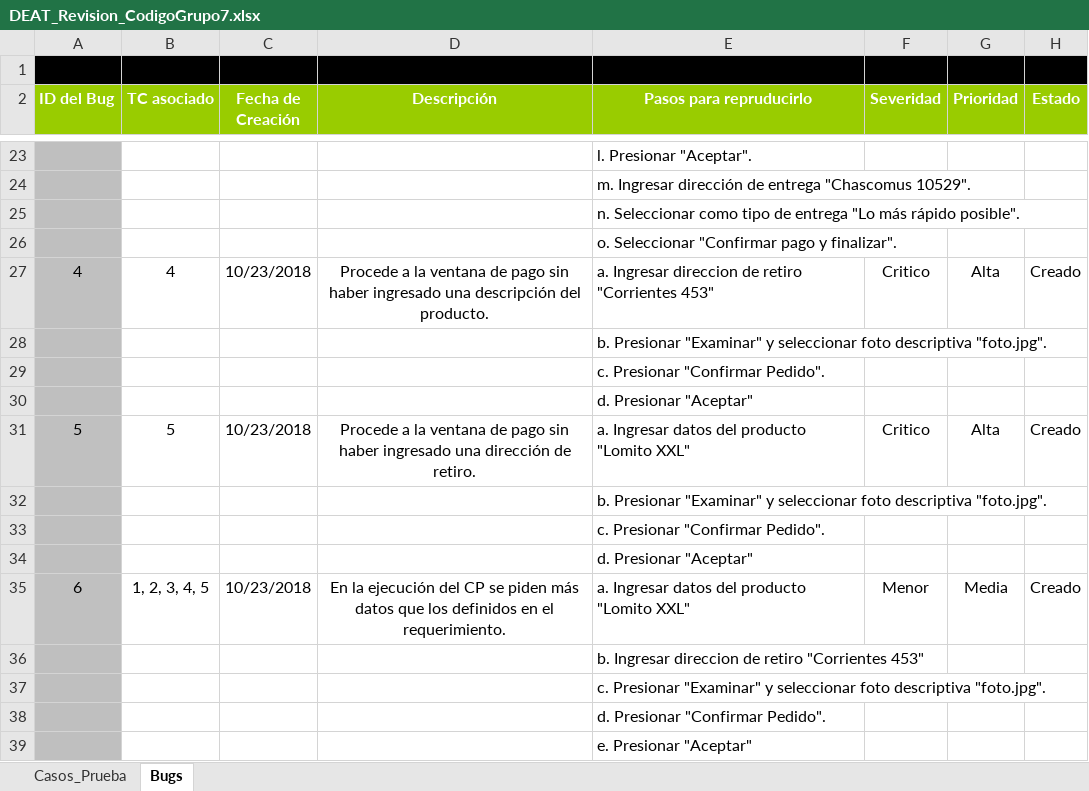
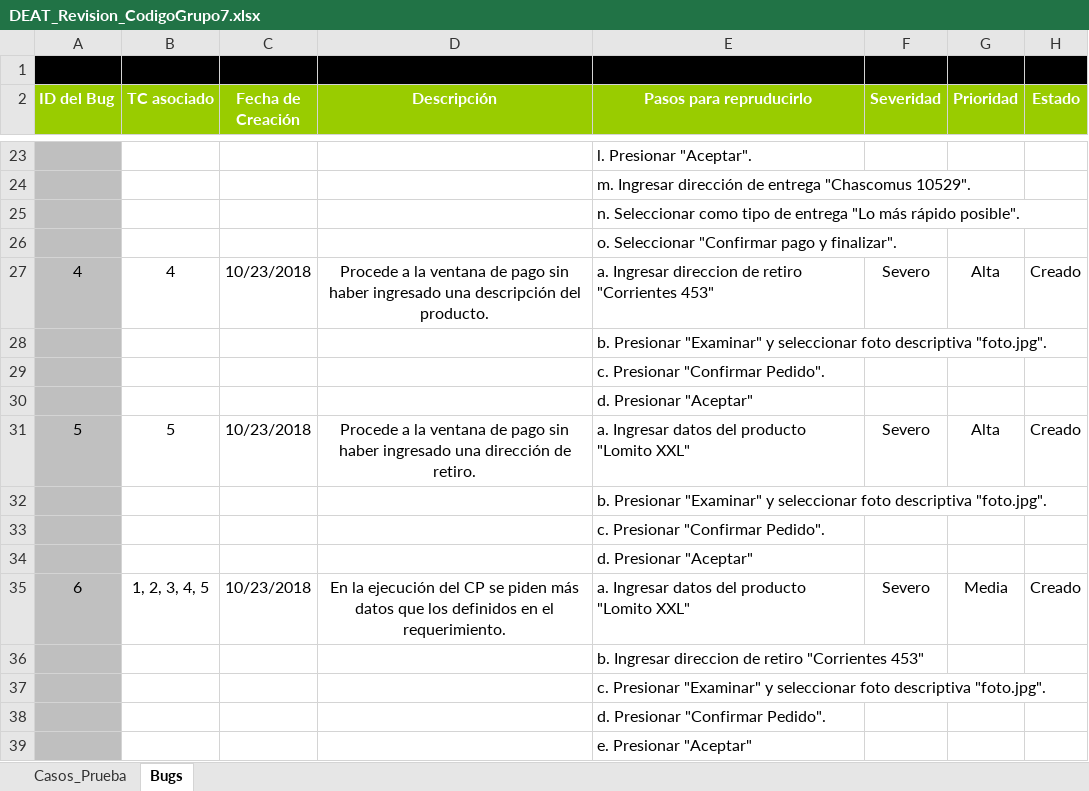
Before and after one commit to GuilleHilal/Proyecto_DEAT, an Excel workbook: Proyecto/Sprints/Sprint 2/Revisiones/DEAT_Revision_CodigoGrupo7.xlsx, sheet Bugs, drawn as a sheet; only a part is shown, gaps mark what is left out; values as stored, in another font and other column widths than the file's, no borders; the diff names each change by its address in the sheet, - before the commit and + after, or states it on an @@ line.

Commit message:
Inspecciones agregadas
Agregue la inspeccion que le hicimos al grupo 6 y actualice la revision del sprint 2 a la corregida

```diff
--- a/Proyecto/Sprints/Sprint 2/Revisiones/DEAT_Revision_CodigoGrupo7.xlsx (sheet Bugs)
+++ b/Proyecto/Sprints/Sprint 2/Revisiones/DEAT_Revision_CodigoGrupo7.xlsx (sheet Bugs)
-F27 (Severidad): Critico
+F27 (Severidad): Severo
-F31 (Severidad): Critico
+F31 (Severidad): Severo
-F35 (Severidad): Menor
+F35 (Severidad): Severo
```
Also changed, not shown: sheet Casos_Prueba, 3 other files.
